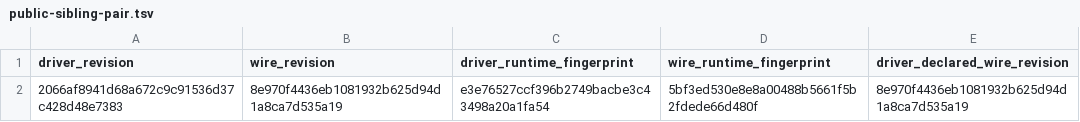
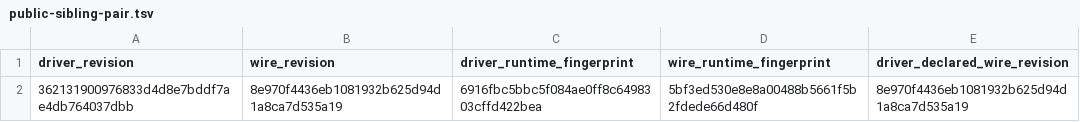
Before and after one commit to kafkars/kafkars, a TSV file: dependencies/public-sibling-pair.tsv, drawn as a sheet.

Commit message:
fix(driver): handle invalid request version bounds

```diff
--- a/dependencies/public-sibling-pair.tsv
+++ b/dependencies/public-sibling-pair.tsv
@@ -1,2 +1,2 @@
 driver_revision	wire_revision	driver_runtime_fingerprint	wire_runtime_fingerprint	driver_declared_wire_revision
-2066af8941d68a672c9c91536d37c428d48e7383	8e970f4436eb1081932b625d94d1a8ca7d535a19	e3e76527ccf396b2749bacbe3c43498a20a1fa54	5bf3ed530e8e8a00488b5661f5b2fdede66d480f	8e970f4436eb1081932b625d94d1a8ca7d535a19
+362131900976833d4d8e7bddf7ae4db764037dbb	8e970f4436eb1081932b625d94d1a8ca7d535a19	6916fbc5bbc5f084ae0ff8c6498303cffd422bea	5bf3ed530e8e8a00488b5661f5b2fdede66d480f	8e970f4436eb1081932b625d94d1a8ca7d535a19
```
Also changed, not shown: 5 other files.
